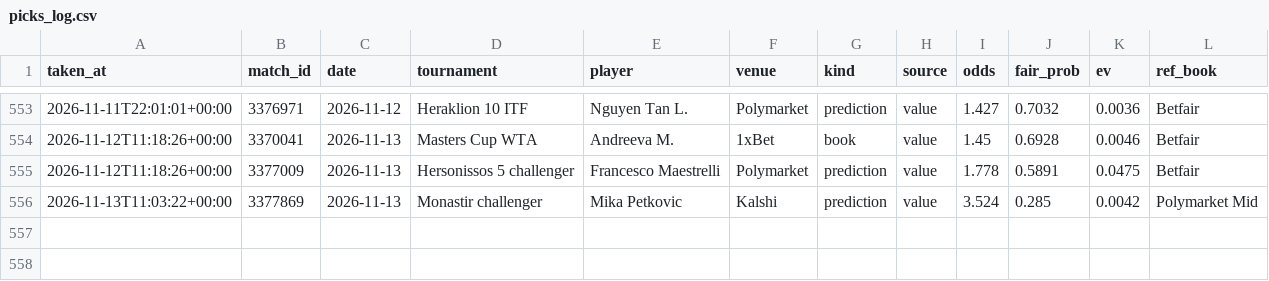
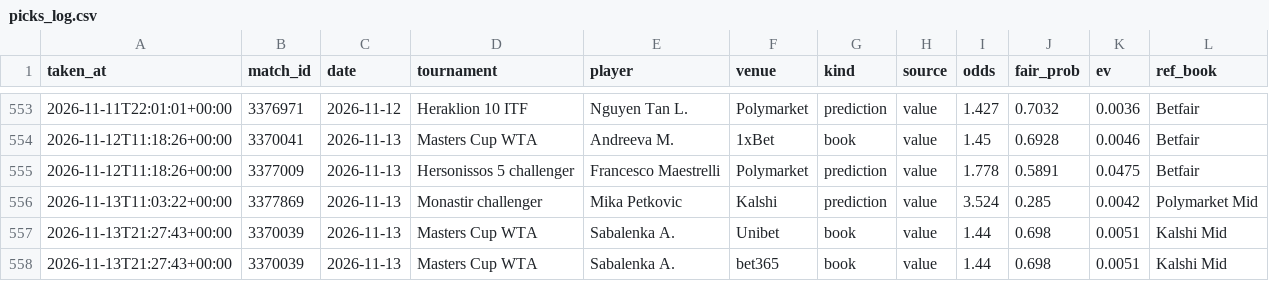
Before and after one commit to karlewaczko/TennisSharpBot, a CSV file: data/processed/picks_log.csv, drawn as a sheet; only a part is shown, gaps mark what is left out; the diff names each change by its address in the sheet, - before the commit and + after, or states it on an @@ line.

```diff
--- a/data/processed/picks_log.csv
+++ b/data/processed/picks_log.csv
+row 557: 2026-11-13T21:27:43+00:00 | 3370039 | 2026-11-13 | Masters Cup WTA | Sabalenka A. | Unibet | book | value | 1.44 | 0.698 | 0.0051 | Kalshi Mid
+row 558: 2026-11-13T21:27:43+00:00 | 3370039 | 2026-11-13 | Masters Cup WTA | Sabalenka A. | bet365 | book | value | 1.44 | 0.698 | 0.0051 | Kalshi Mid
```
Also changed, not shown: data/processed/forecasts_log.csv, data/processed/pm_gap_log.csv, 6 other files.
